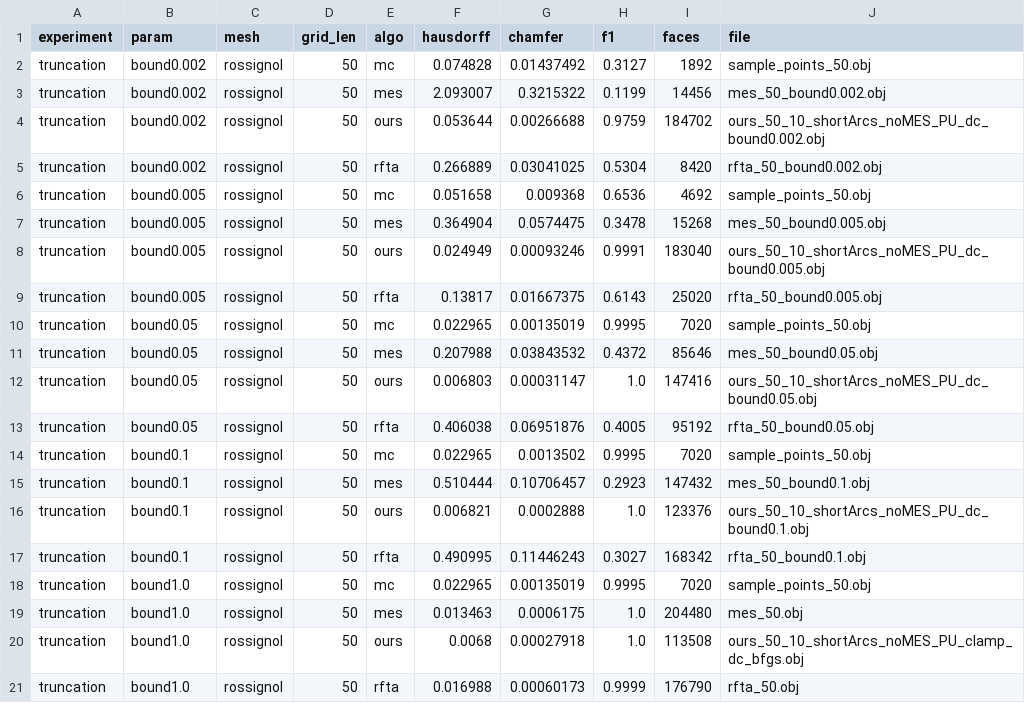
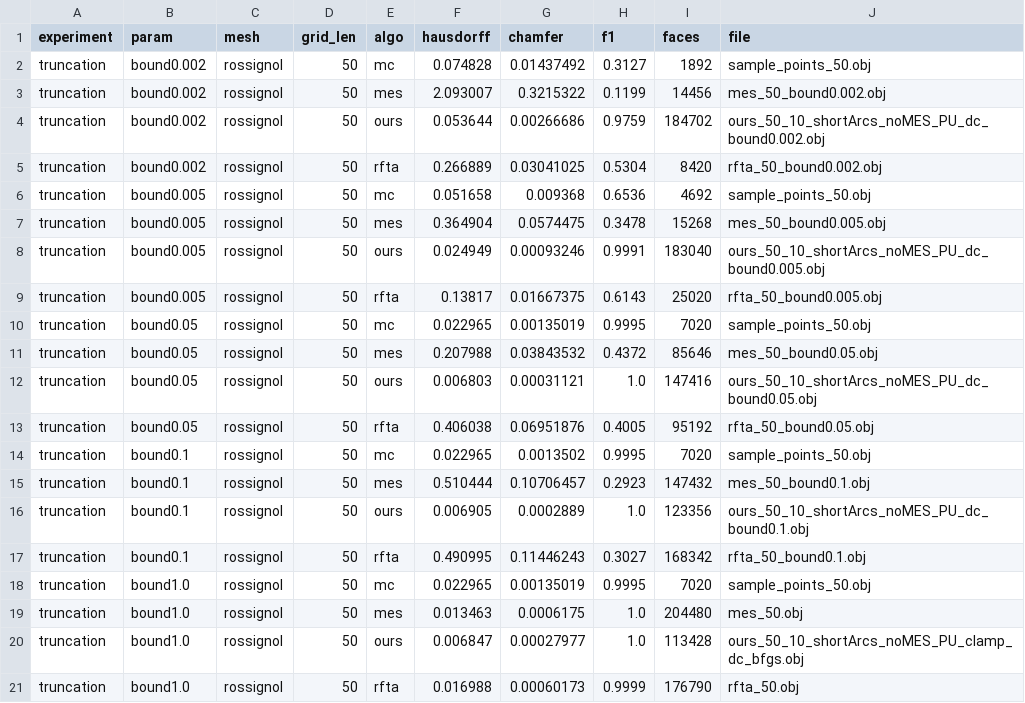
Before and after one commit to CocoYard/sdfgradients, a CSV file: additional_experiments/results/truncation/metrics.csv, drawn as a sheet.

```diff
--- a/additional_experiments/results/truncation/metrics.csv
+++ b/additional_experiments/results/truncation/metrics.csv
@@ -3,3 +3,3 @@ truncation,bound0.002,rossignol,50,mc,0.074828,0.01437492,0.3127,1892,sample_poi
 truncation,bound0.002,rossignol,50,mes,2.093007,0.3215322,0.1199,14456,mes_50_bound0.002.obj
-truncation,bound0.002,rossignol,50,ours,0.053644,0.00266688,0.9759,184702,ours_50_10_shortArcs_noMES_PU_dc_bound0.002.obj
+truncation,bound0.002,rossignol,50,ours,0.053644,0.00266686,0.9759,184702,ours_50_10_shortArcs_noMES_PU_dc_bound0.002.obj
 truncation,bound0.002,rossignol,50,rfta,0.266889,0.03041025,0.5304,8420,rfta_50_bound0.002.obj
@@ -11,3 +11,3 @@ truncation,bound0.05,rossignol,50,mc,0.022965,0.00135019,0.9995,7020,sample_poin
 truncation,bound0.05,rossignol,50,mes,0.207988,0.03843532,0.4372,85646,mes_50_bound0.05.obj
-truncation,bound0.05,rossignol,50,ours,0.006803,0.00031147,1.0,147416,ours_50_10_shortArcs_noMES_PU_dc_bound0.05.obj
+truncation,bound0.05,rossignol,50,ours,0.006803,0.00031121,1.0,147416,ours_50_10_shortArcs_noMES_PU_dc_bound0.05.obj
 truncation,bound0.05,rossignol,50,rfta,0.406038,0.06951876,0.4005,95192,rfta_50_bound0.05.obj
@@ -15,3 +15,3 @@ truncation,bound0.1,rossignol,50,mc,0.022965,0.0013502,0.9995,7020,sample_points
 truncation,bound0.1,rossignol,50,mes,0.510444,0.10706457,0.2923,147432,mes_50_bound0.1.obj
-truncation,bound0.1,rossignol,50,ours,0.006821,0.0002888,1.0,123376,ours_50_10_shortArcs_noMES_PU_dc_bound0.1.obj
+truncation,bound0.1,rossignol,50,ours,0.006905,0.0002889,1.0,123356,ours_50_10_shortArcs_noMES_PU_dc_bound0.1.obj
 truncation,bound0.1,rossignol,50,rfta,0.490995,0.11446243,0.3027,168342,rfta_50_bound0.1.obj
@@ -19,3 +19,3 @@ truncation,bound1.0,rossignol,50,mc,0.022965,0.00135019,0.9995,7020,sample_point
 truncation,bound1.0,rossignol,50,mes,0.013463,0.0006175,1.0,204480,mes_50.obj
-truncation,bound1.0,rossignol,50,ours,0.0068,0.00027918,1.0,113508,ours_50_10_shortArcs_noMES_PU_clamp_dc_bfgs.obj
+truncation,bound1.0,rossignol,50,ours,0.006847,0.00027977,1.0,113428,ours_50_10_shortArcs_noMES_PU_clamp_dc_bfgs.obj
 truncation,bound1.0,rossignol,50,rfta,0.016988,0.00060173,0.9999,176790,rfta_50.obj
```
Also changed, not shown: additional_experiments/results/truncation/summary.csv, 1 other file.
